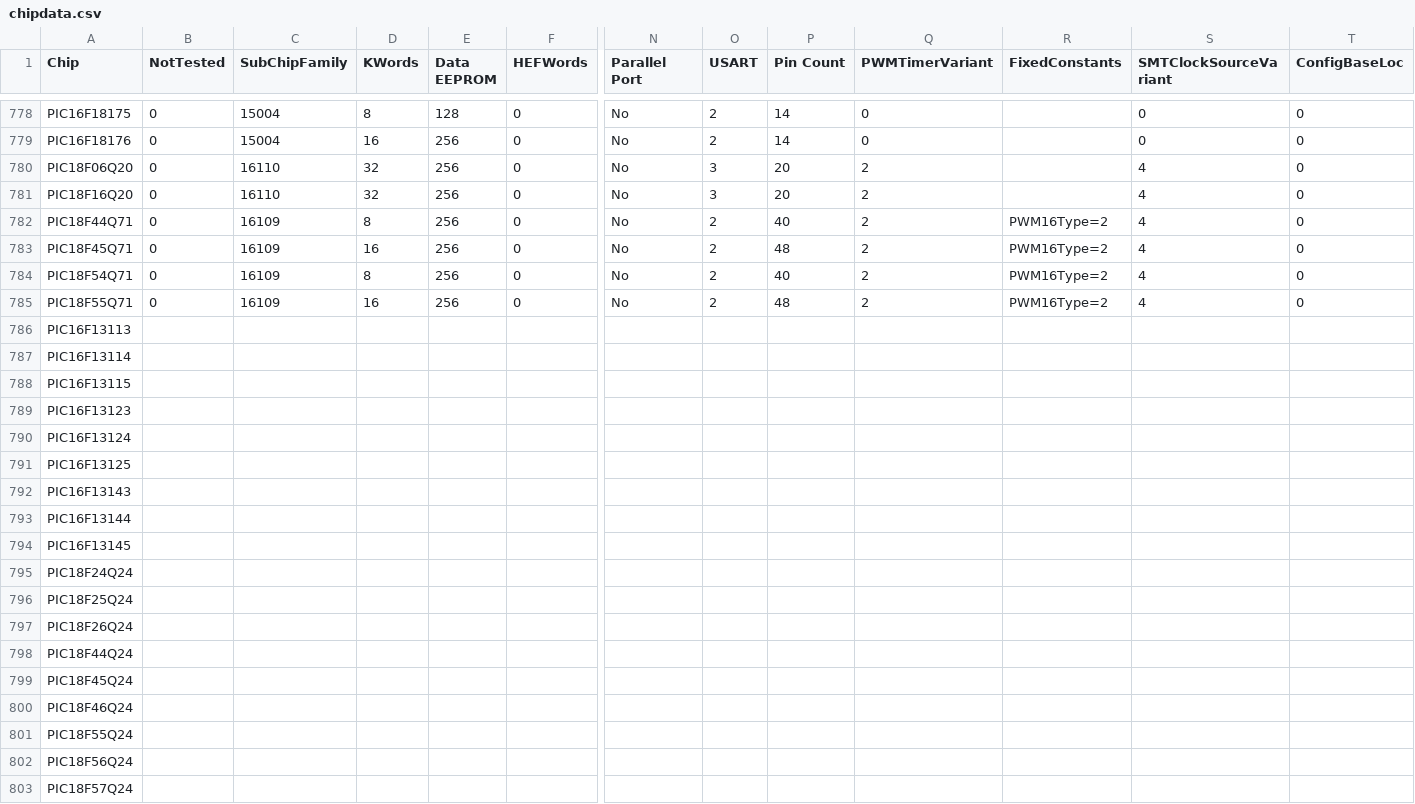
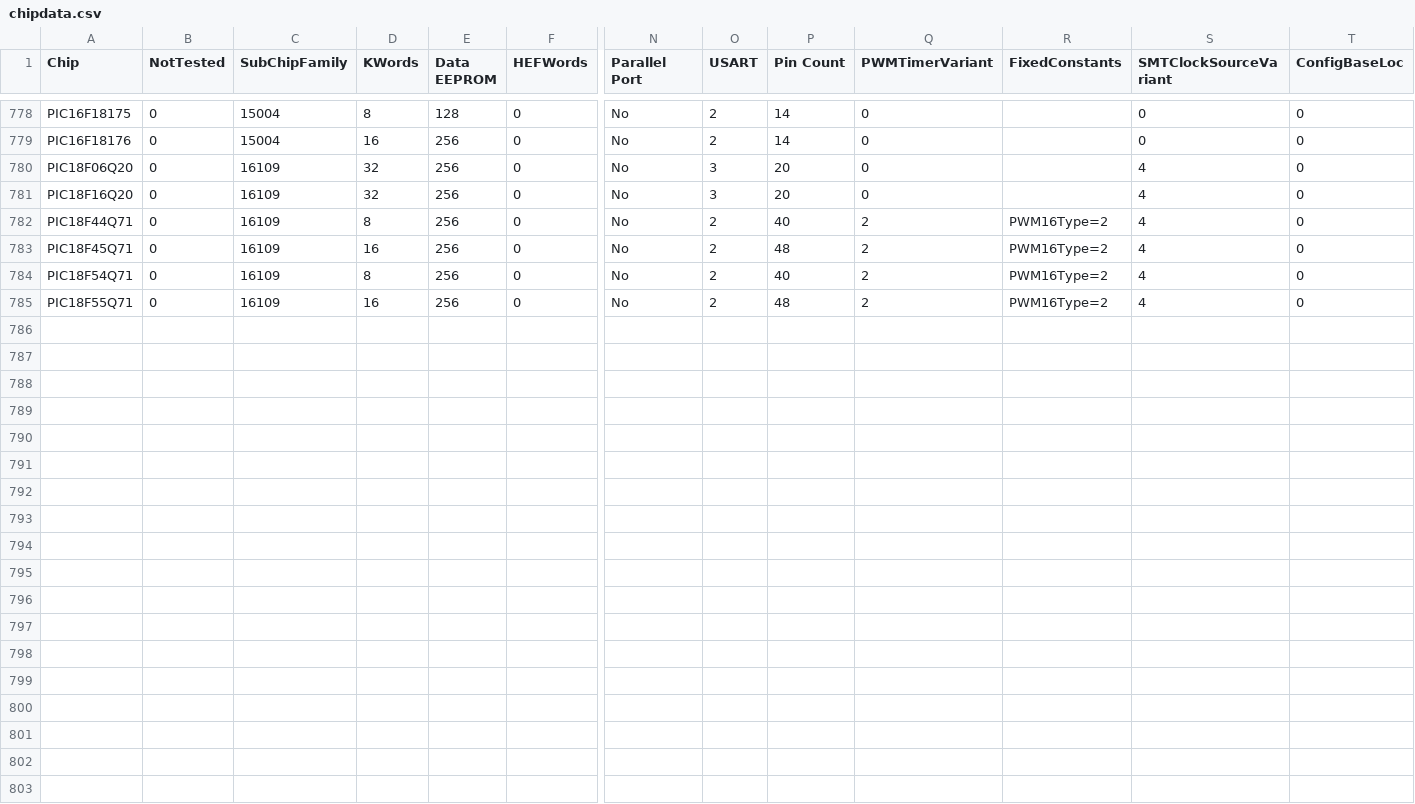
Before and after one commit to GreatCowBASIC/DATFileGenerator, a CSV file: chipdata.csv, drawn as a sheet; only a part is shown, gaps mark what is left out; rows hold the shown columns only; the diff covers the shown part only; the diff names each change by its address in the sheet, - before the commit and + after, or states it on an @@ line.

Commit message:
EEPROM corrections

```diff
--- a/chipdata.csv
+++ b/chipdata.csv
-C780:C781 (SubChipFamily): 16110
+C780:C781 (SubChipFamily): 16109
-Q780:Q781 (PWMTimerVariant): 2
+Q780:Q781 (PWMTimerVariant): 0
-row 786: PIC16F13113
-row 787: PIC16F13114
-row 788: PIC16F13115
-row 789: PIC16F13123
-row 790: PIC16F13124
-row 791: PIC16F13125
-row 792: PIC16F13143
-row 793: PIC16F13144
-row 794: PIC16F13145
-row 795: PIC18F24Q24
-row 796: PIC18F25Q24
-row 797: PIC18F26Q24
-row 798: PIC18F44Q24
-row 799: PIC18F45Q24
-row 800: PIC18F46Q24
-row 801: PIC18F55Q24
-row 802: PIC18F56Q24
-row 803: PIC18F57Q24
```
Also changed, not shown: 29 edited cells elsewhere in this file, 8 other files.
